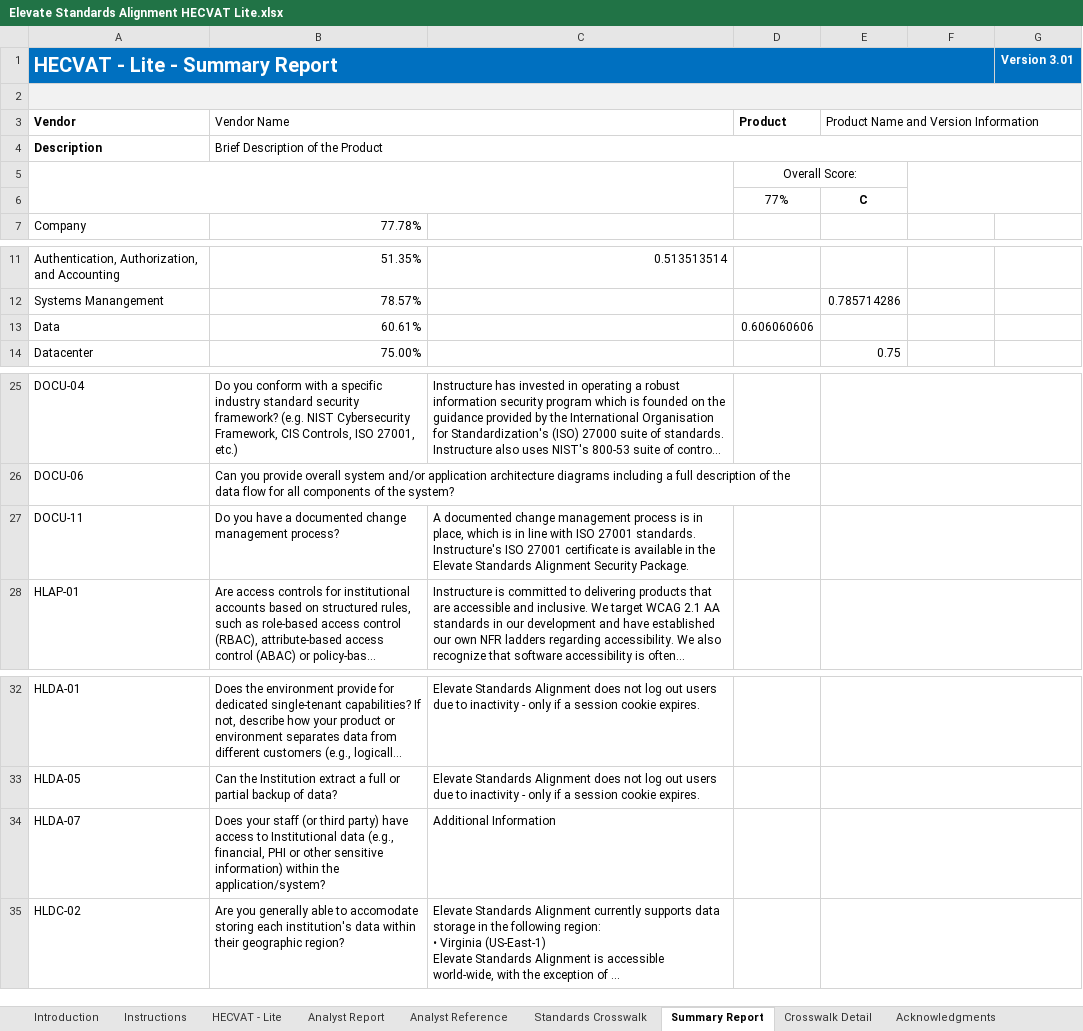
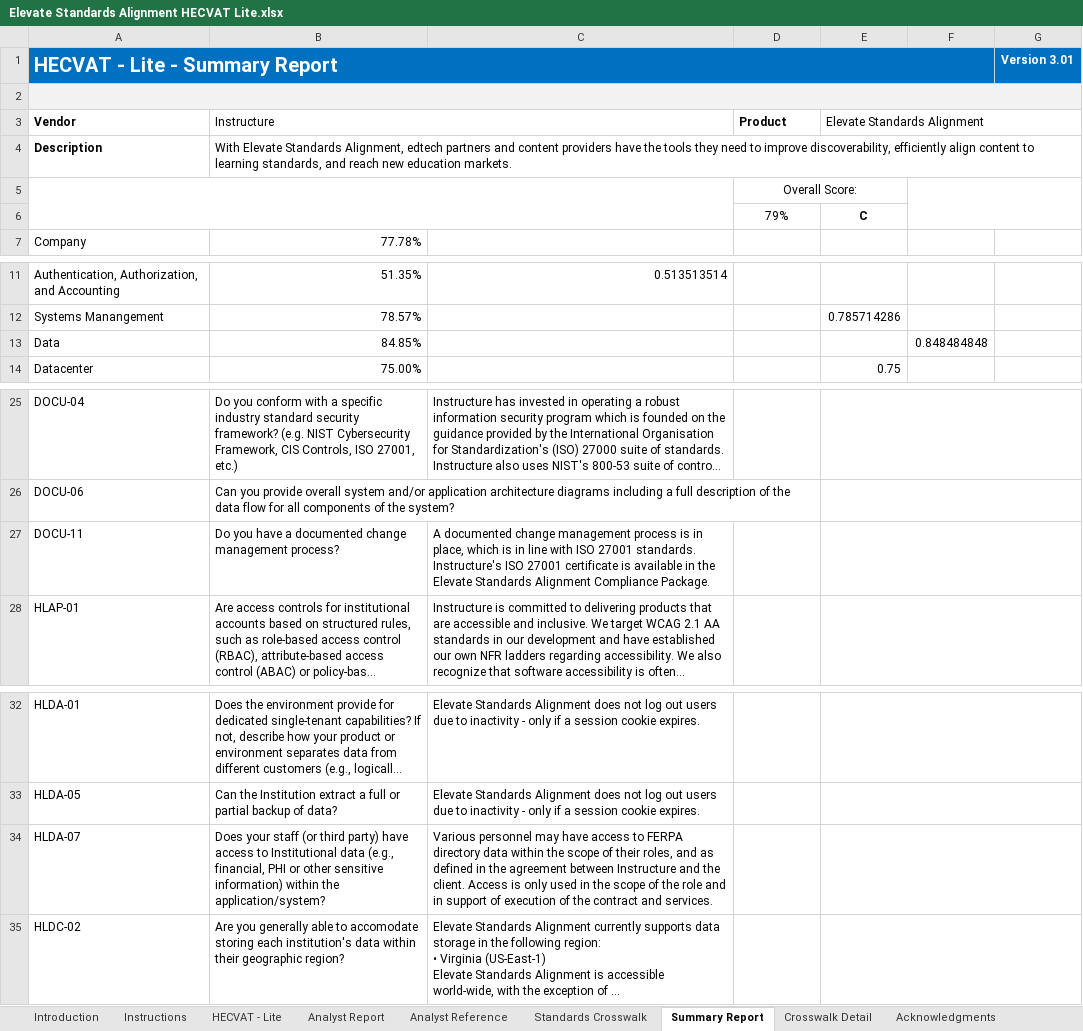
Before and after one commit to instructure/instructure-compliance-packages, an Excel workbook: Elevate Standards Alignment/Elevate Standards Alignment HECVAT Lite.xlsx, sheet Summary Report, drawn as a sheet; only a part is shown, gaps mark what is left out; long unchanged cells end in …; values as stored, in another font and other column widths than the file's, no borders; charts and pictures and conditional formats not drawn; the diff names each change by its address in the sheet, - before the commit and + after, or states it on an @@ line.

```diff
--- a/Elevate Standards Alignment/Elevate Standards Alignment HECVAT Lite.xlsx (sheet Summary Report)
+++ b/Elevate Standards Alignment/Elevate Standards Alignment HECVAT Lite.xlsx (sheet Summary Report)
-B3: Vendor Name
+B3: Instructure
-E3: Product Name and Version Information
+E3: Elevate Standards Alignment
-B4: Brief Description of the Product
+B4: With Elevate Standards Alignment, edtech partners and content providers have the tools they need to improve discoverability, efficiently align content to learning standards, and reach new education markets.
-D6: 77%
+D6: 79%
-B13: 60.61%
+B13: 84.85%
-D13: 0.606060606
+D13: (empty)
-F13: (empty)
+F13: 0.848484848
-C27: …Standards Alignment Security Package.
+C27: …Standards Alignment Compliance Package.
-C34: Additional Information
+C34: Various personnel may have access to FERPA directory data within the scope of their roles, and as defined in the agreement between Instructure and the client. Access is only used in the scope of the role and in support of execution of the contract and services.
```
Also changed, not shown: sheet HECVAT - Lite, sheet Analyst Report, charts or pictures.
